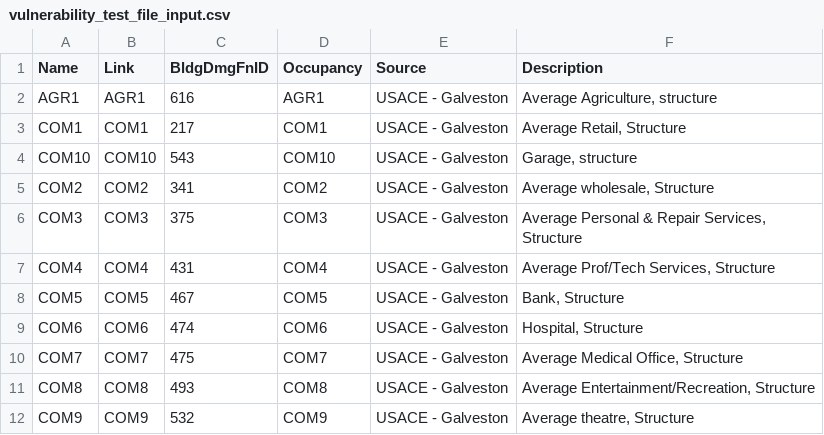
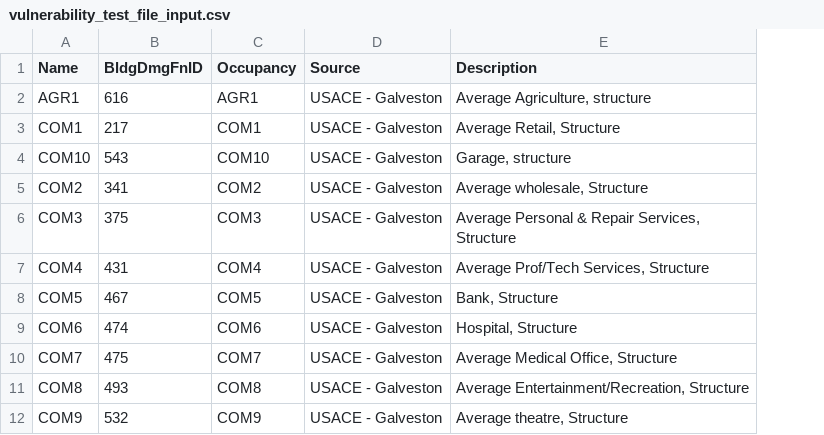
Before and after one commit to Deltares/hydromt_fiat, a CSV file: examples/data/vulnerability_test_file_input.csv, drawn as a sheet; only a part is shown; the diff names each change by its address in the sheet, - before the commit and + after, or states it on an @@ line.

Commit message:
Updated example data

```diff
--- a/examples/data/vulnerability_test_file_input.csv
+++ b/examples/data/vulnerability_test_file_input.csv
-column B (Link), rows 2-12: AGR1 | COM1 | COM10 | COM2 | COM3 | COM4 | COM5 | COM6 | COM7 | COM8 | COM9
```
Also changed, not shown: examples/data/vulnerability_test_file_input_miami_landuse.csv.
